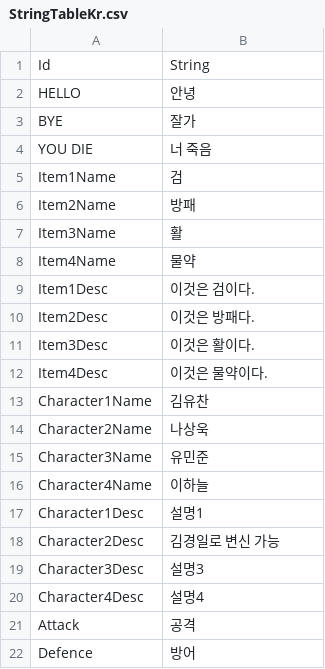
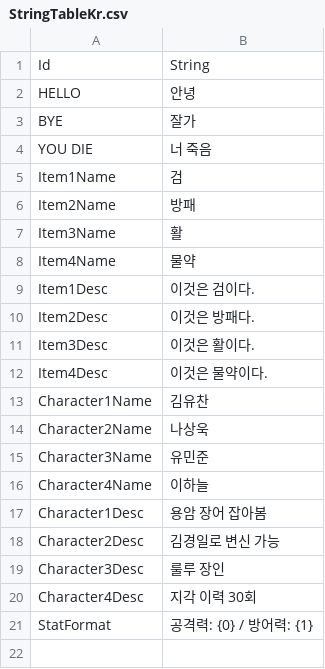
Before and after one commit to Devel-Rocket-ClassRoom/unity-file-ui-study-muchan918, a CSV file: Assets/Resources/DataTables/StringTableKr.csv, drawn as a sheet.

```diff
--- a/Assets/Resources/DataTables/StringTableKr.csv
+++ b/Assets/Resources/DataTables/StringTableKr.csv
@@ -16,7 +16,6 @@ Character3Name,유민준
 Character4Name,이하늘
-Character1Desc,설명1
+Character1Desc,용암 장어 잡아봄
 Character2Desc,김경일로 변신 가능
-Character3Desc,설명3
-Character4Desc,설명4
-Attack,공격
-Defence,방어
+Character3Desc,룰루 장인
+Character4Desc,지각 이력 30회
+StatFormat,"공격력: {0} / 방어력: {1}"
```
Also changed, not shown: Assets/Resources/DataTables/StringTableEn.csv, Assets/Resources/DataTables/StringTableJp.csv, 4 other files.
